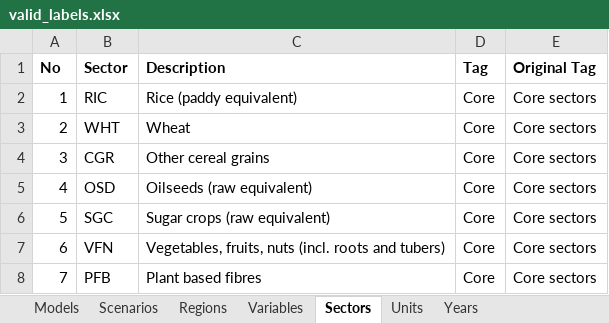
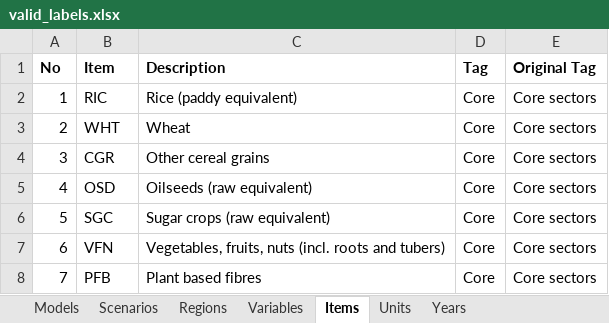
Before and after one commit to rcpurdue/agmip-submission, an Excel workbook: workingdir/valid_labels.xlsx, sheet Items, drawn as a sheet; only a part is shown; values as stored, in another font and other column widths than the file's, no borders; the diff names each change by its address in the sheet, - before the commit and + after, or states it on an @@ line.

Commit message:
Fix items worksheet

```diff
--- a/workingdir/valid_labels.xlsx (sheet Items)
+++ b/workingdir/valid_labels.xlsx (sheet Items)
-sheet tab: Sectors
+sheet tab: Items
-B1: Sector
+B1: Item
```
Also changed, not shown: sheet Variables, 1 other file.
